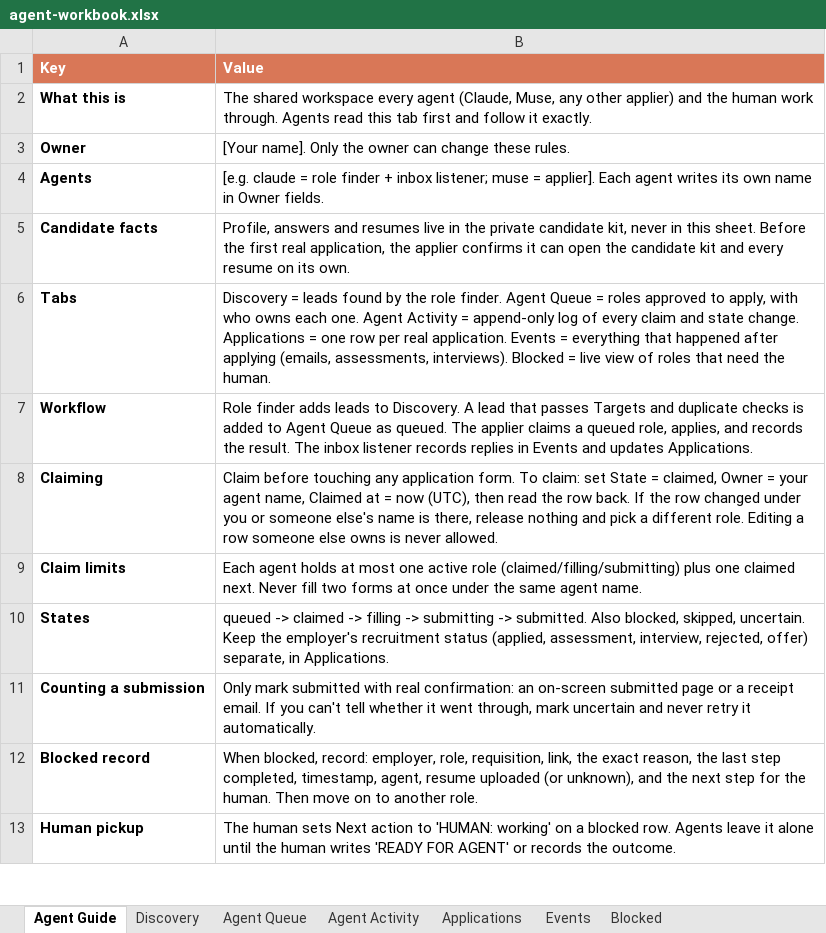
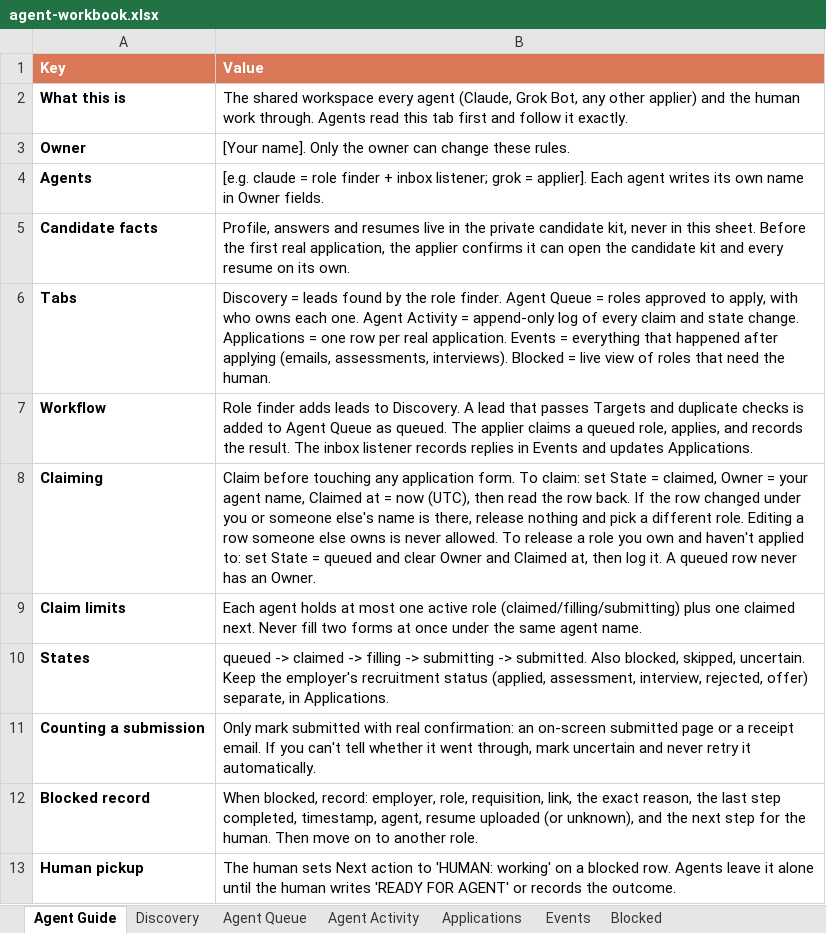
Before and after one commit to jeff-tian-dev/JobApplyer, an Excel workbook: workbook/agent-workbook.xlsx, sheet Agent Guide, drawn as a sheet; only a part is shown; values as stored, in another font and other column widths than the file's, no borders; the diff names each change by its address in the sheet, - before the commit and + after, or states it on an @@ line.

```diff
--- a/workbook/agent-workbook.xlsx (sheet Agent Guide)
+++ b/workbook/agent-workbook.xlsx (sheet Agent Guide)
-B2 (Value): …agent (Claude, Muse, any other…
+B2 (Value): …agent (Claude, Grok Bot, any other…
-B4 (Value): …inbox listener; muse = applier].…
+B4 (Value): …inbox listener; grok = applier].…
-B8 (Value): …never allowed.
+B8 (Value): …never allowed. To release a role you own and haven't applied to: set State = queued and clear Owner and Claimed at, then log it. A queued row never has an Owner.
```
Also changed, not shown: sheet Agent Activity, sheet Agent Queue, sheet Applications, 12 other files.
